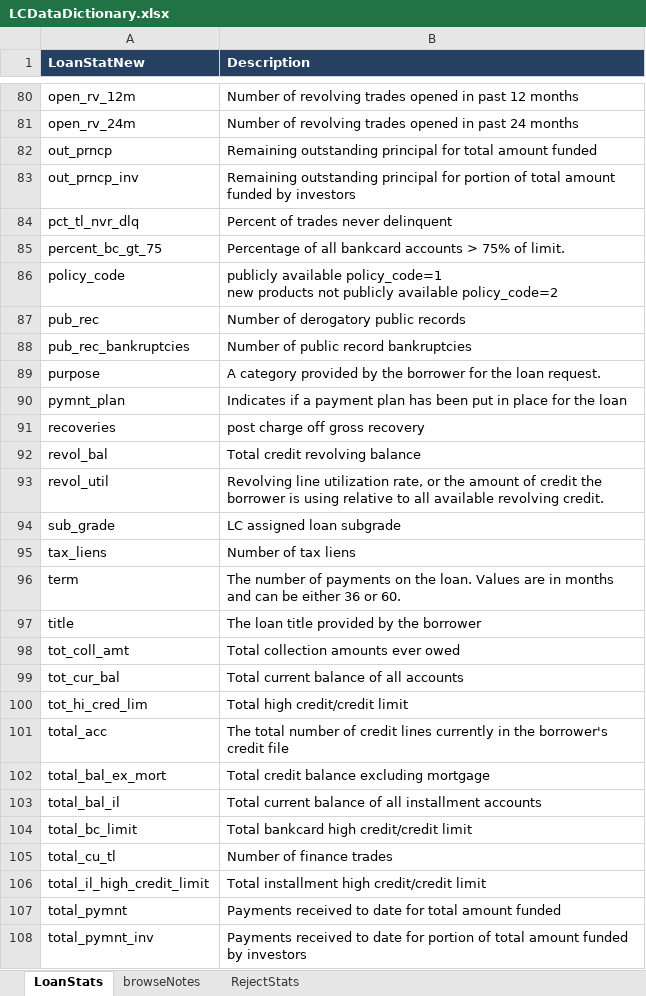
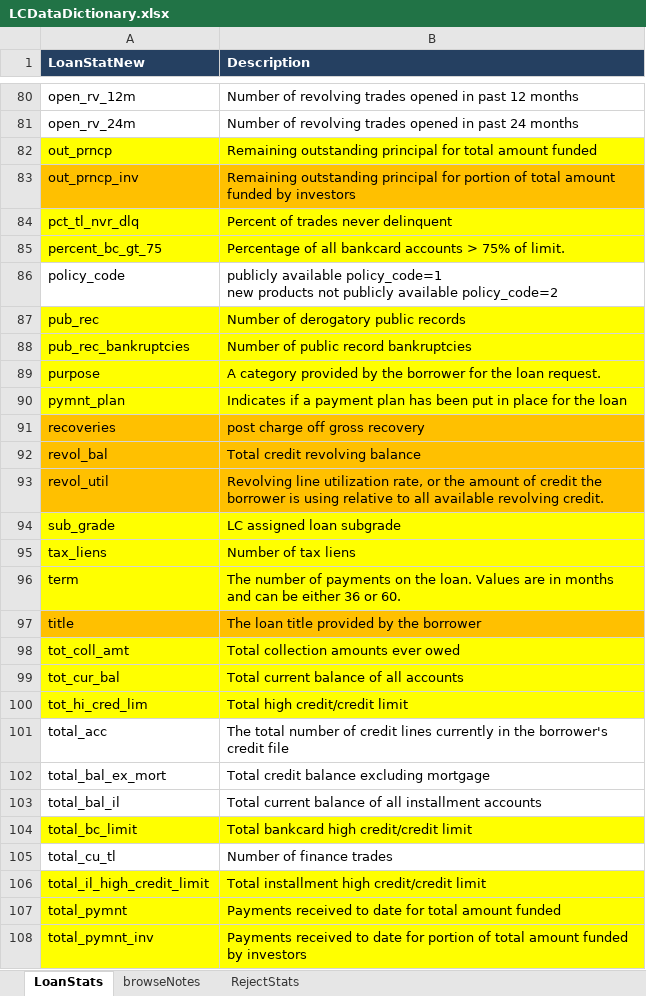
Before and after one commit to chihongtao91/loan_prediction, an Excel workbook: data/LCDataDictionary.xlsx, sheet LoanStats, drawn as a sheet; only a part is shown, gaps mark what is left out; values as stored, in another font and other column widths than the file's, no borders; the diff covers the shown part only; the diff names each change by its address in the sheet, - before the commit and + after, or states it on an @@ line.

```diff
--- a/data/LCDataDictionary.xlsx (sheet LoanStats)
+++ b/data/LCDataDictionary.xlsx (sheet LoanStats)
-A82:B82 fill: none
+A82:B82 fill: #FFFF00
-A83:B83 fill: none
+A83:B83 fill: #FFC000
-A84:B85 fill: none
+A84:B85 fill: #FFFF00
-A87:B90 fill: none
+A87:B90 fill: #FFFF00
-A91:B93 fill: none
+A91:B93 fill: #FFC000
-A94:B96 fill: none
+A94:B96 fill: #FFFF00
-A97:B97 fill: none
+A97:B97 fill: #FFC000
-A98:B100 fill: none
+A98:B100 fill: #FFFF00
-A104:B104 fill: none
+A104:B104 fill: #FFFF00
-A106:B108 fill: none
+A106:B108 fill: #FFFF00
```
Also changed, not shown: cell formats elsewhere in this sheet.
